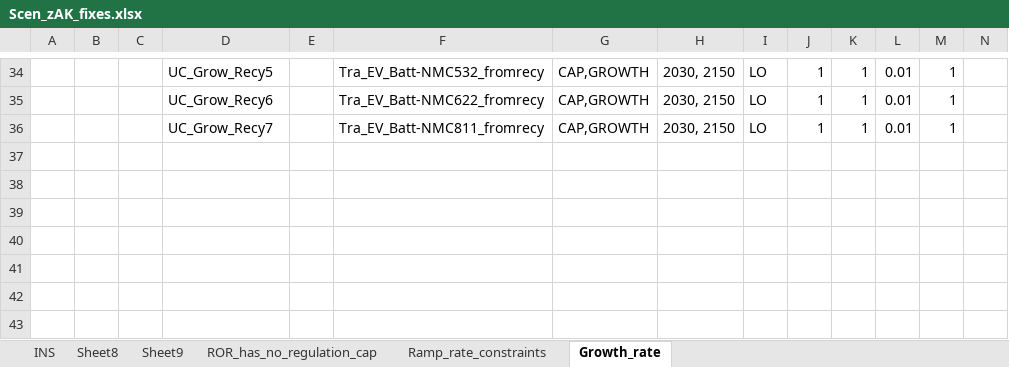
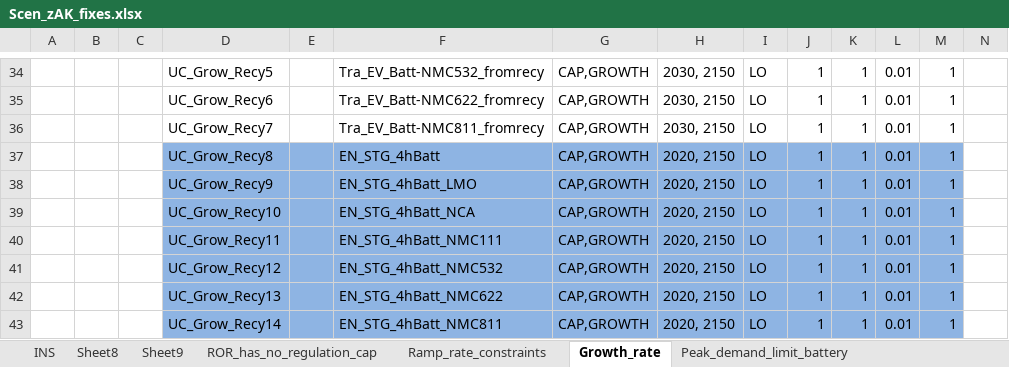
Before and after one commit to seanli12354/KiNESYS_BattCircularity-main, an Excel workbook: SuppXLS/Scen_zAK_fixes.xlsx, sheet Growth_rate, drawn as a sheet; only a part is shown, gaps mark what is left out; values as stored, in another font and other column widths than the file's, no borders; the diff names each change by its address in the sheet, - before the commit and + after, or states it on an @@ line.

Commit message:
grid storage lower than ...

```diff
--- a/SuppXLS/Scen_zAK_fixes.xlsx (sheet Growth_rate)
+++ b/SuppXLS/Scen_zAK_fixes.xlsx (sheet Growth_rate)
+sheet tab: Peak_demand_limit_battery
+row 37:  |  |  | UC_Grow_Recy8 |  | EN_STG_4hBatt | CAP,GROWTH | 2020, 2150 | LO | 1 | 1 | 0.01 | 1
+row 38:  |  |  | UC_Grow_Recy9 |  | EN_STG_4hBatt_LMO | CAP,GROWTH | 2020, 2150 | LO | 1 | 1 | 0.01 | 1
+row 39:  |  |  | UC_Grow_Recy10 |  | EN_STG_4hBatt_NCA | CAP,GROWTH | 2020, 2150 | LO | 1 | 1 | 0.01 | 1
+row 40:  |  |  | UC_Grow_Recy11 |  | EN_STG_4hBatt_NMC111 | CAP,GROWTH | 2020, 2150 | LO | 1 | 1 | 0.01 | 1
+row 41:  |  |  | UC_Grow_Recy12 |  | EN_STG_4hBatt_NMC532 | CAP,GROWTH | 2020, 2150 | LO | 1 | 1 | 0.01 | 1
+row 42:  |  |  | UC_Grow_Recy13 |  | EN_STG_4hBatt_NMC622 | CAP,GROWTH | 2020, 2150 | LO | 1 | 1 | 0.01 | 1
+row 43:  |  |  | UC_Grow_Recy14 |  | EN_STG_4hBatt_NMC811 | CAP,GROWTH | 2020, 2150 | LO | 1 | 1 | 0.01 | 1
```
